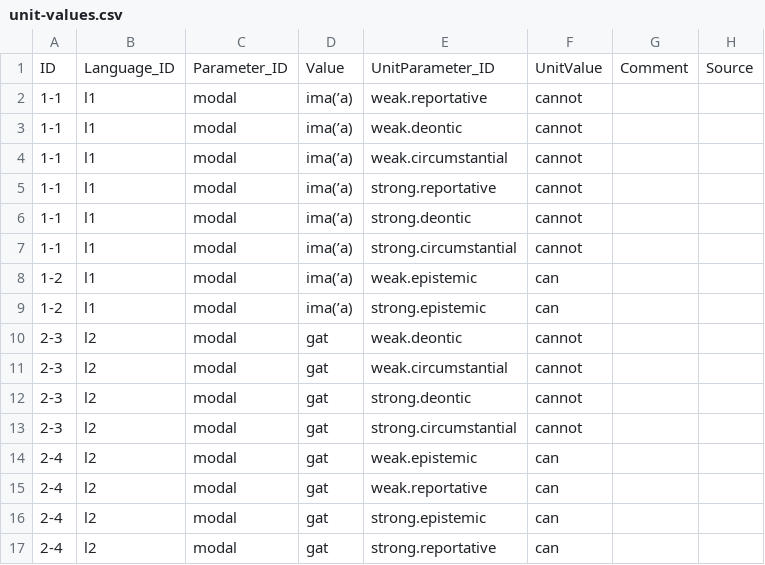
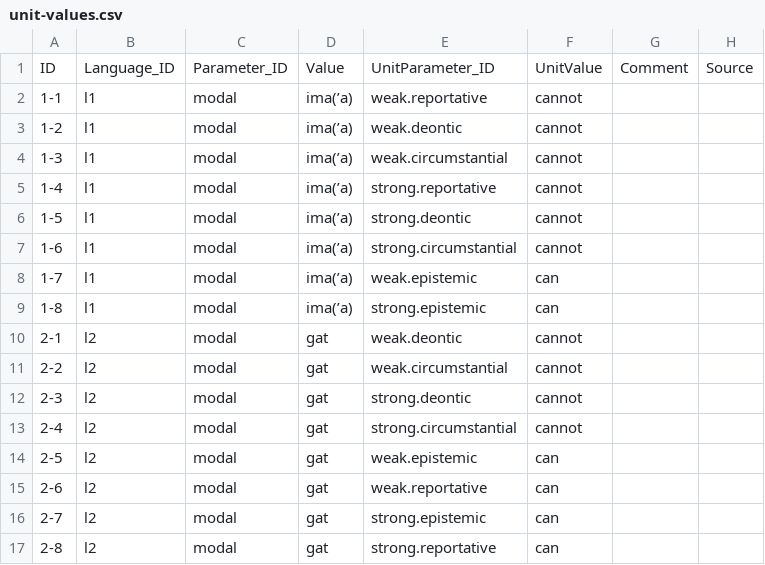
Before and after one commit to cldf-datasets/steinertthrelkeldmodals, a CSV file: cldf/unit-values.csv, drawn as a sheet.

Commit message:
bugfix on IDs in unit-values

```diff
--- a/cldf/unit-values.csv
+++ b/cldf/unit-values.csv
@@ -2,16 +2,16 @@ ID,Language_ID,Parameter_ID,Value,UnitParameter_ID,UnitValue,Comment,Source
 1-1,l1,modal,ima(’a),weak.reportative,cannot,,
-1-1,l1,modal,ima(’a),weak.deontic,cannot,,
-1-1,l1,modal,ima(’a),weak.circumstantial,cannot,,
-1-1,l1,modal,ima(’a),strong.reportative,cannot,,
-1-1,l1,modal,ima(’a),strong.deontic,cannot,,
-1-1,l1,modal,ima(’a),strong.circumstantial,cannot,,
-1-2,l1,modal,ima(’a),weak.epistemic,can,,
-1-2,l1,modal,ima(’a),strong.epistemic,can,,
-2-3,l2,modal,gat,weak.deontic,cannot,,
-2-3,l2,modal,gat,weak.circumstantial,cannot,,
+1-2,l1,modal,ima(’a),weak.deontic,cannot,,
+1-3,l1,modal,ima(’a),weak.circumstantial,cannot,,
+1-4,l1,modal,ima(’a),strong.reportative,cannot,,
+1-5,l1,modal,ima(’a),strong.deontic,cannot,,
+1-6,l1,modal,ima(’a),strong.circumstantial,cannot,,
+1-7,l1,modal,ima(’a),weak.epistemic,can,,
+1-8,l1,modal,ima(’a),strong.epistemic,can,,
+2-1,l2,modal,gat,weak.deontic,cannot,,
+2-2,l2,modal,gat,weak.circumstantial,cannot,,
 2-3,l2,modal,gat,strong.deontic,cannot,,
-2-3,l2,modal,gat,strong.circumstantial,cannot,,
-2-4,l2,modal,gat,weak.epistemic,can,,
-2-4,l2,modal,gat,weak.reportative,can,,
-2-4,l2,modal,gat,strong.epistemic,can,,
-2-4,l2,modal,gat,strong.reportative,can,,
+2-4,l2,modal,gat,strong.circumstantial,cannot,,
+2-5,l2,modal,gat,weak.epistemic,can,,
+2-6,l2,modal,gat,weak.reportative,can,,
+2-7,l2,modal,gat,strong.epistemic,can,,
+2-8,l2,modal,gat,strong.reportative,can,,
```
Also changed, not shown: cldf/unit-parameters.csv, 5 other files.
